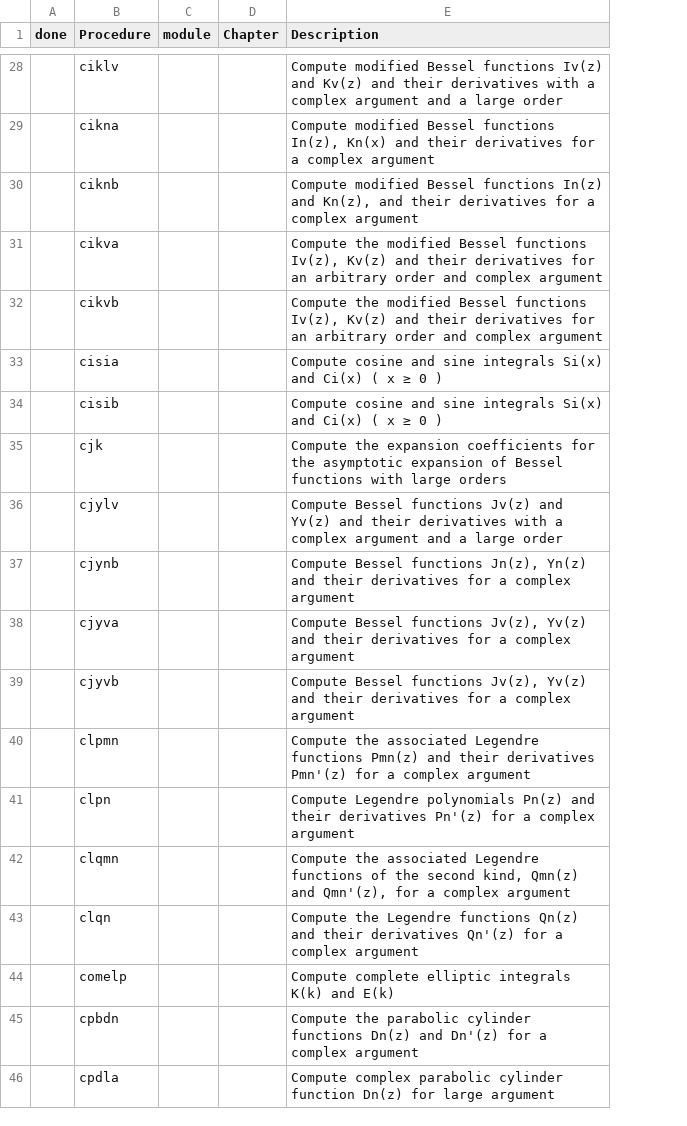
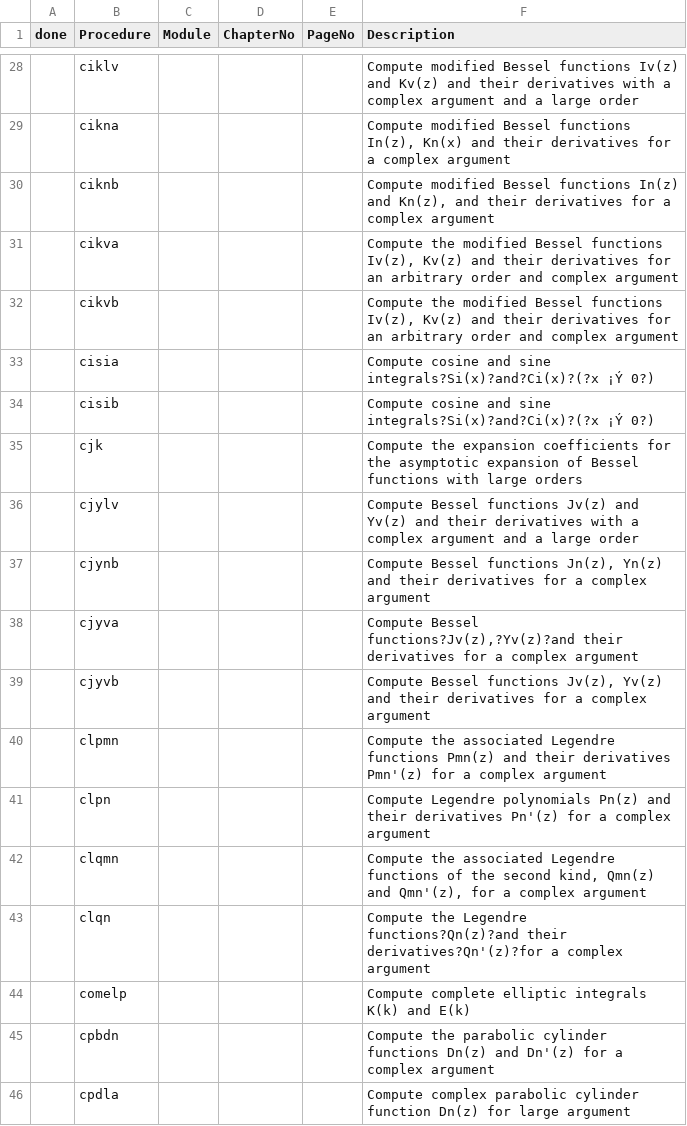
Before and after one commit to inkydragon/PureSpecial.jl, a CSV file: docs/src/specfun/functions.csv, drawn as a sheet; only a part is shown, gaps mark what is left out; removed rows and columns are numbered as before the commit, all else as after; the diff covers the shown part only; the diff names each change by its address in the sheet, - before the commit and + after, or states it on an @@ line.

Commit message:
doc.specfun: add ChapterNo; PageNo

```diff
--- a/docs/src/specfun/functions.csv
+++ b/docs/src/specfun/functions.csv
-column D (Chapter), empty
+column D (ChapterNo), empty
+column E (PageNo), empty
-C1: module
+C1: Module
-F33:F34 (Description): …and sine integrals Si(x) and Ci(x) ( x ≥ 0 )
+F33:F34 (Description): …and sine integrals?Si(x)?and?Ci(x)?(?x ¡Ý 0?)
-F38 (Description): Compute Bessel functions Jv(z), Yv(z) and their derivatives…
+F38 (Description): Compute Bessel functions?Jv(z),?Yv(z)?and their derivatives…
-F43 (Description): …the Legendre functions Qn(z) and their derivatives Qn'(z) for a complex…
+F43 (Description): …the Legendre functions?Qn(z)?and their derivatives?Qn'(z)?for a complex…
```
Also changed, not shown: 29 edited cells elsewhere in this file.
